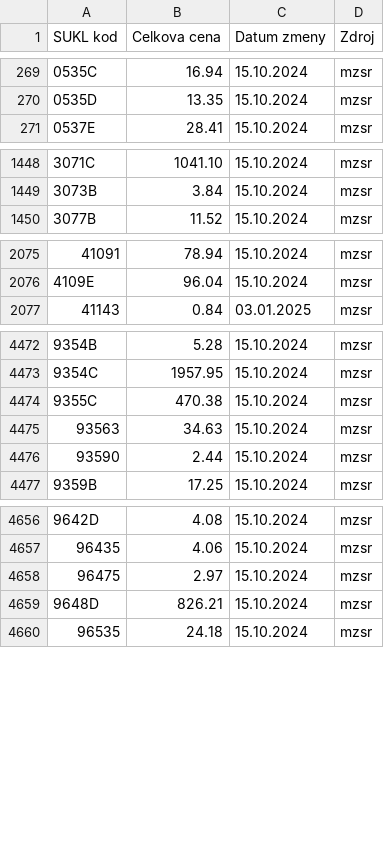
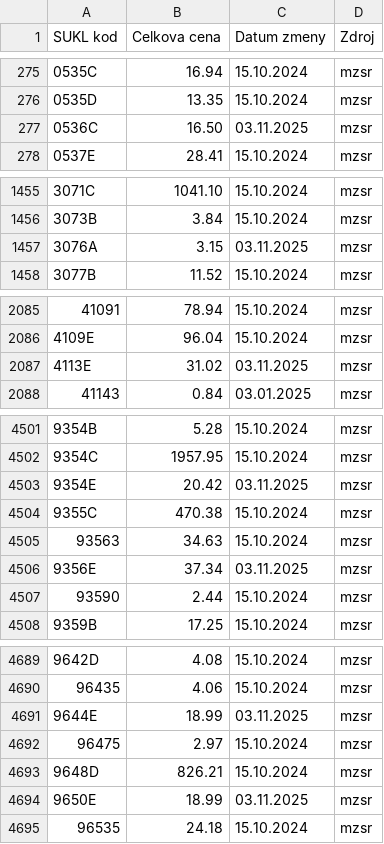
Before and after one commit to curo-open/curo-data, a CSV file: lieky-patches/ceny.csv, drawn as a sheet; only a part is shown, gaps mark what is left out; the diff covers the shown part only; the diff names each change by its address in the sheet, - before the commit and + after, or states it on an @@ line.

```diff
--- a/lieky-patches/ceny.csv
+++ b/lieky-patches/ceny.csv
+row 277: 0536C | 16.50 | 03.11.2025 | mzsr
+row 1457: 3076A | 3.15 | 03.11.2025 | mzsr
+row 2087: 4113E | 31.02 | 03.11.2025 | mzsr
+row 4503: 9354E | 20.42 | 03.11.2025 | mzsr
+row 4506: 9356E | 37.34 | 03.11.2025 | mzsr
+row 4691: 9644E | 18.99 | 03.11.2025 | mzsr
+row 4694: 9650E | 18.99 | 03.11.2025 | mzsr
```
Also changed, not shown: 30 added rows elsewhere in this file.
